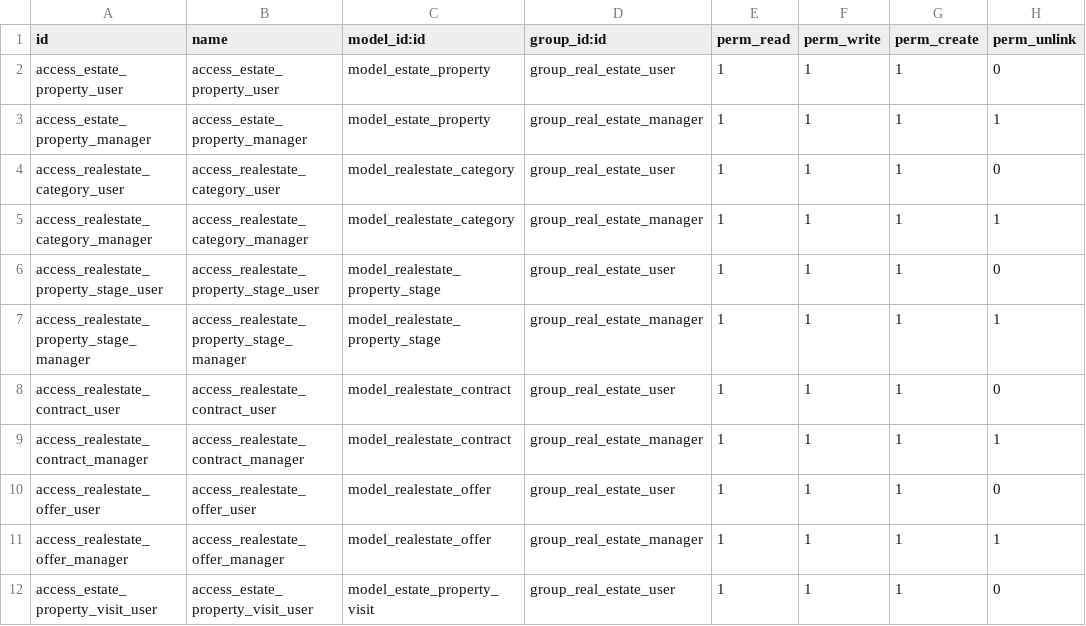
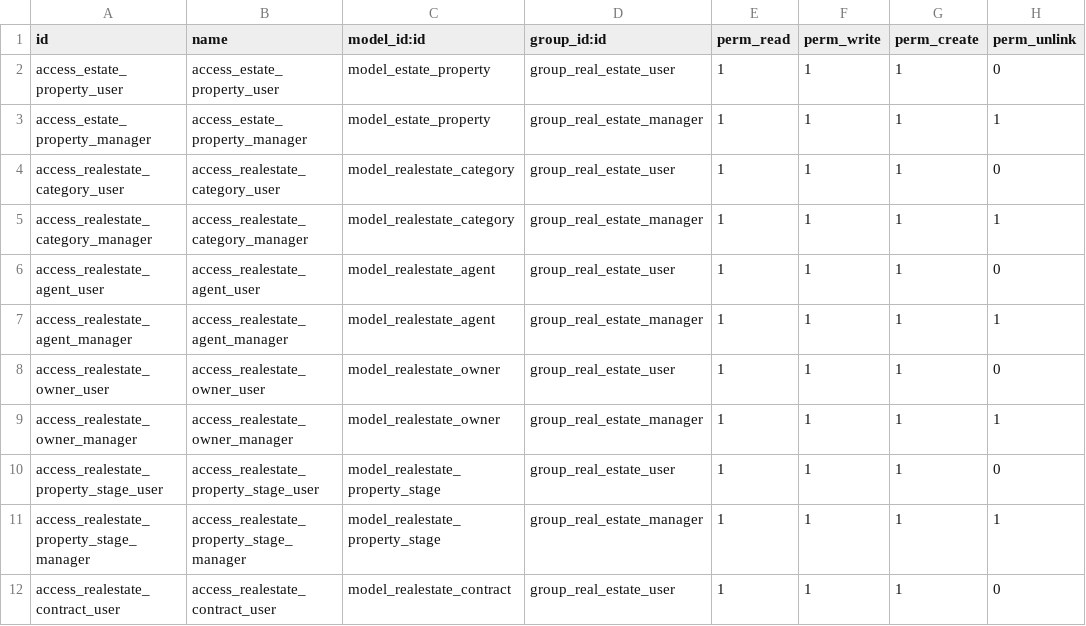
Before and after one commit to nachoserra-domatix/cursoaeodoo2026, a CSV file: rsr/security/ir.model.access.csv, drawn as a sheet; only a part is shown; the shorter side is filled out with more unchanged rows; the diff names each change by its address in the sheet, - before the commit and + after, or states it on an @@ line.

Commit message:
Odoo#12 - add real estate agent and owner models, views, and access rights

```diff
--- a/rsr/security/ir.model.access.csv
+++ b/rsr/security/ir.model.access.csv
+row 6: access_realestate_agent_user | access_realestate_agent_user | model_realestate_agent | group_real_estate_user | 1 | 1 | 1 | 0
+row 7: access_realestate_agent_manager | access_realestate_agent_manager | model_realestate_agent | group_real_estate_manager | 1 | 1 | 1 | 1
+row 8: access_realestate_owner_user | access_realestate_owner_user | model_realestate_owner | group_real_estate_user | 1 | 1 | 1 | 0
+row 9: access_realestate_owner_manager | access_realestate_owner_manager | model_realestate_owner | group_real_estate_manager | 1 | 1 | 1 | 1
```
Also changed, not shown: 19 other files.
